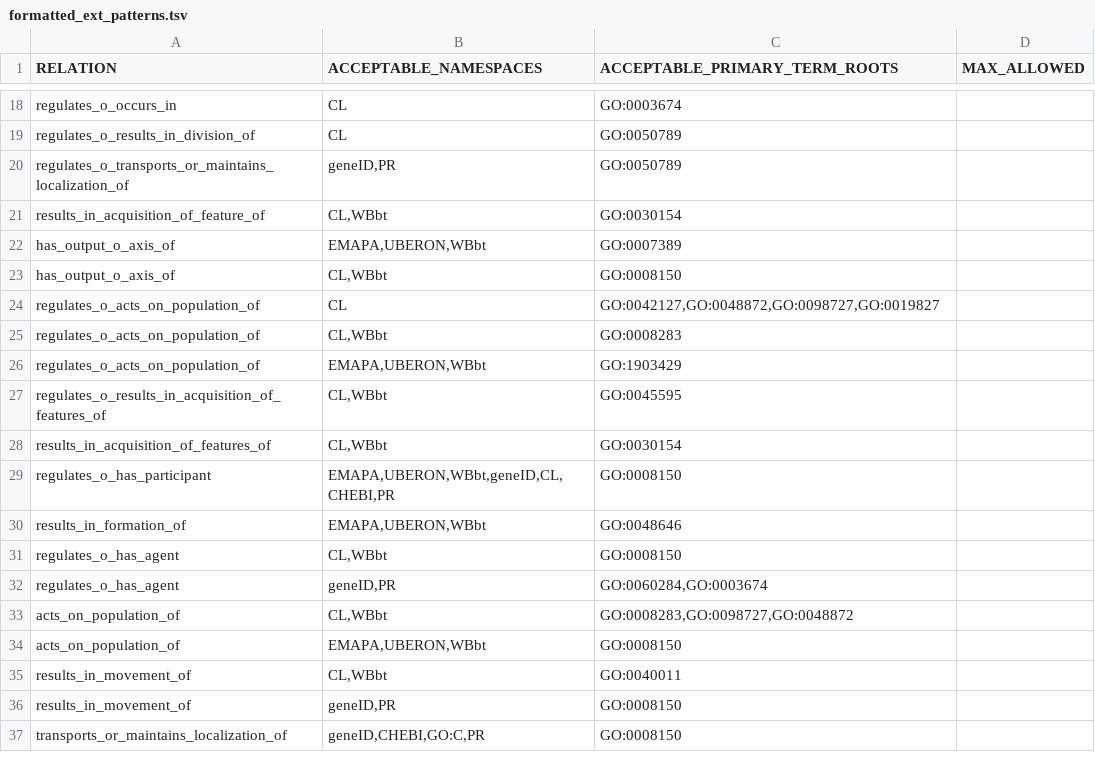
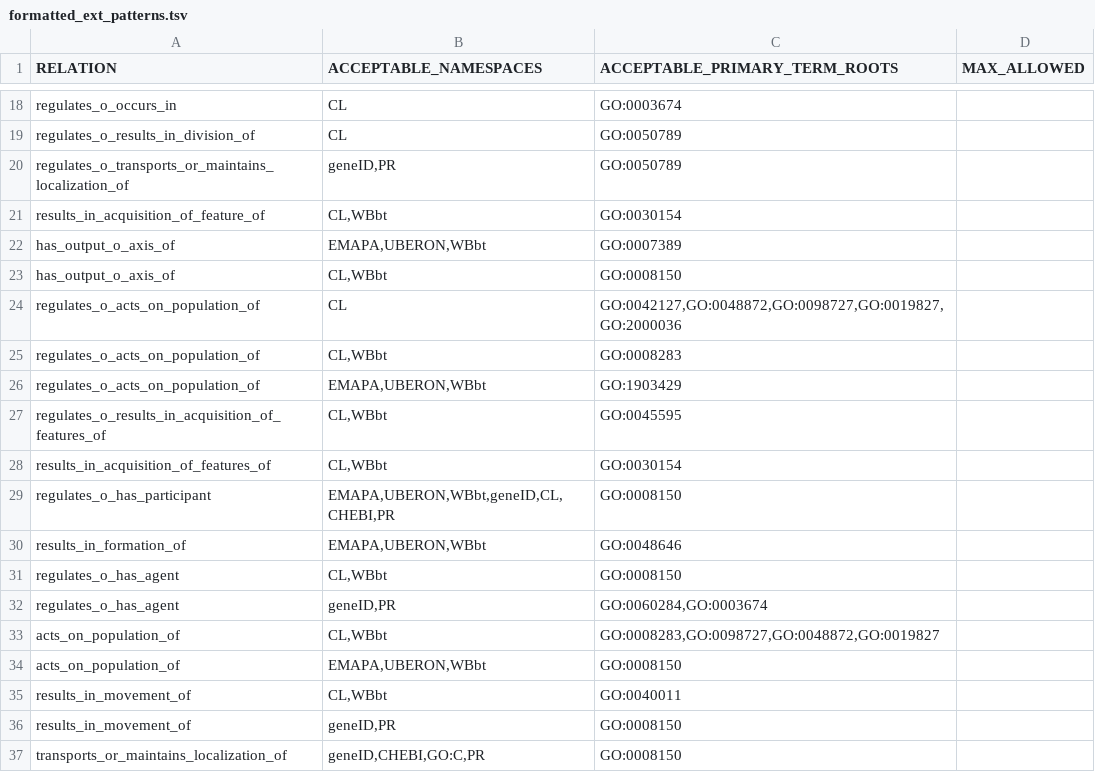
Before and after one commit to geneontology/gocamgen, a TSV file: resources/formatted_ext_patterns.tsv, drawn as a sheet; only a part is shown, gaps mark what is left out.

Commit message:
Update formatted_ext_patterns.tsv

```diff
--- a/resources/formatted_ext_patterns.tsv
+++ b/resources/formatted_ext_patterns.tsv
@@ -23,3 +23,3 @@ has_output_o_axis_of	EMAPA,UBERON,WBbt	GO:0007389
 has_output_o_axis_of	CL,WBbt	GO:0008150	
-regulates_o_acts_on_population_of	CL	GO:0042127,GO:0048872,GO:0098727,GO:0019827	
+regulates_o_acts_on_population_of	CL	GO:0042127,GO:0048872,GO:0098727,GO:0019827,GO:2000036	
 regulates_o_acts_on_population_of	CL,WBbt	GO:0008283	
@@ -32,3 +32,3 @@ regulates_o_has_agent	CL,WBbt	GO:0008150
 regulates_o_has_agent	geneID,PR	GO:0060284,GO:0003674	
-acts_on_population_of	CL,WBbt	GO:0008283,GO:0098727,GO:0048872	
+acts_on_population_of	CL,WBbt	GO:0008283,GO:0098727,GO:0048872,GO:0019827	
 acts_on_population_of	EMAPA,UBERON,WBbt	GO:0008150	
```
